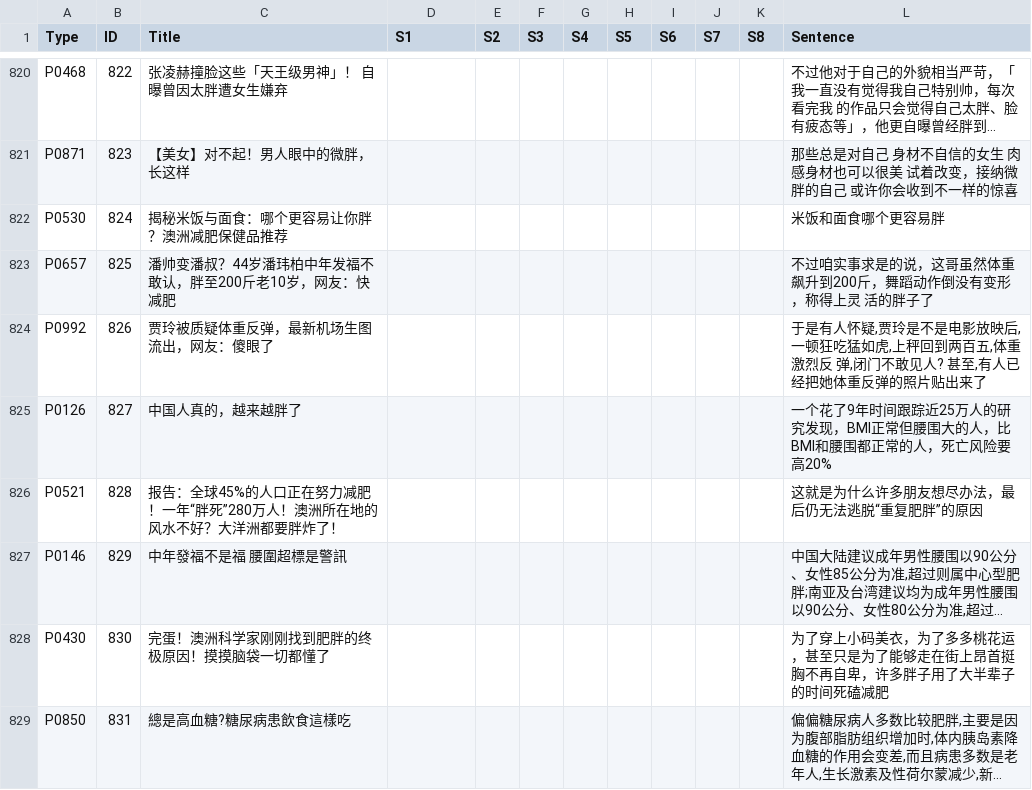
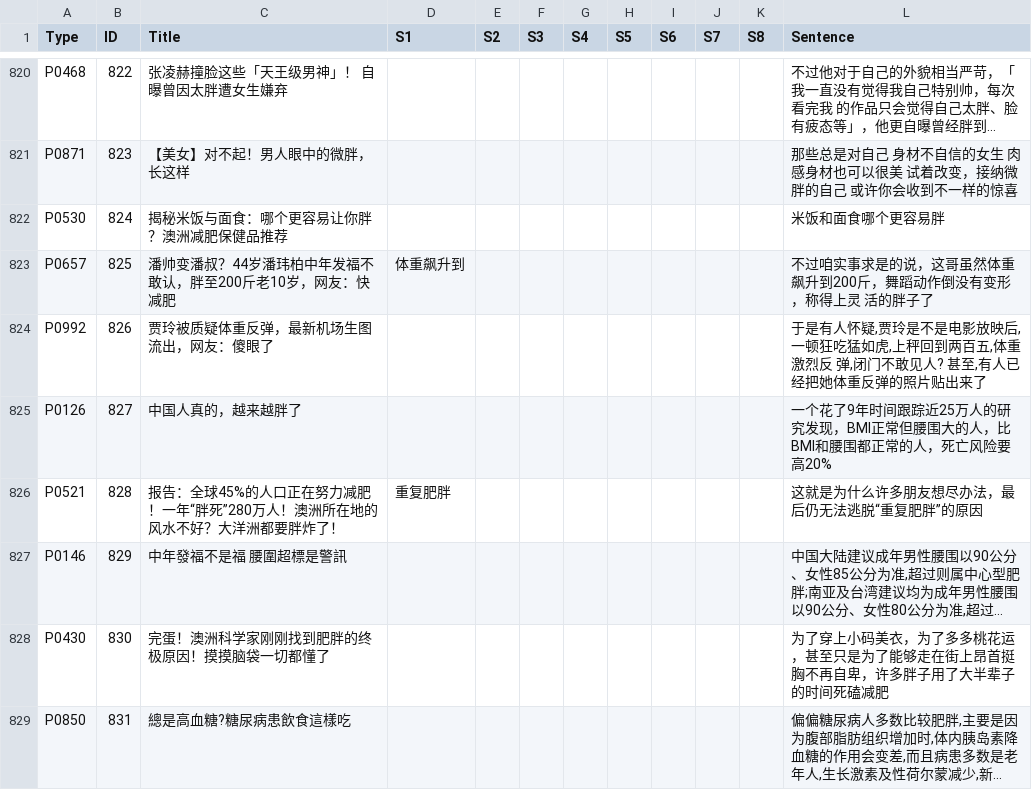
Before and after one commit to Yixi-Yeeshe/obesity-development-coding, a CSV file: obesity development.csv, drawn as a sheet; only a part is shown, gaps mark what is left out; long unchanged cells end in …; the diff covers the shown part only; the diff names each change by its address in the sheet, - before the commit and + after, or states it on an @@ line.

```diff
--- a/obesity development.csv
+++ b/obesity development.csv
-D823 (S1): (empty)
+D823 (S1): 体重飙升到
-D826 (S1): (empty)
+D826 (S1): 重复肥胖
```
Also changed, not shown: 142 edited cells elsewhere in this file.
